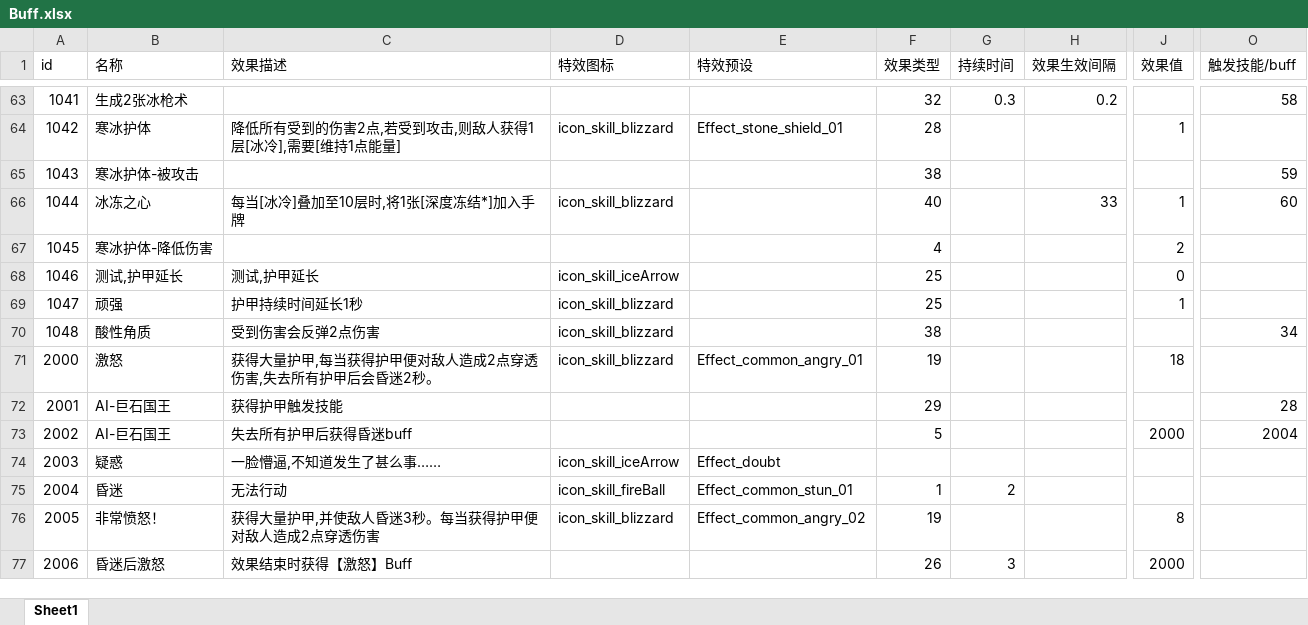
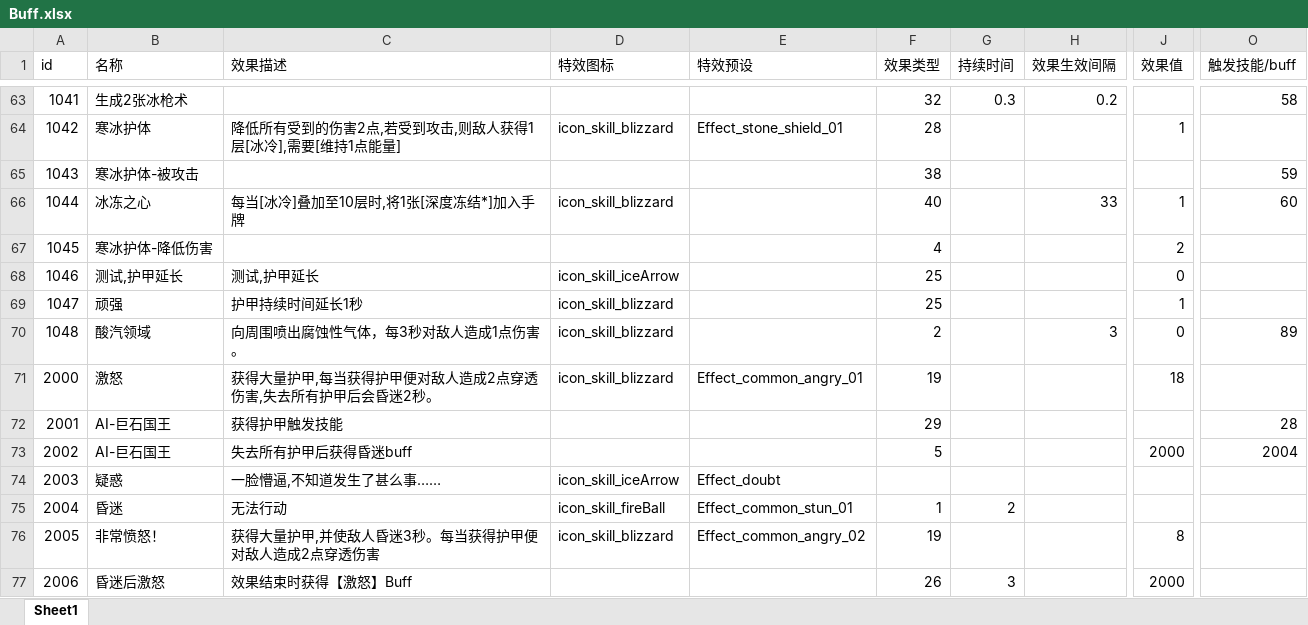
Before and after one commit to heizmoon/MagicPlay, an Excel workbook: Client/Assets/Data/Buff.xlsx, sheet Sheet1, drawn as a sheet; only a part is shown, gaps mark what is left out; values as stored, in another font and other column widths than the file's, no borders; the diff names each change by its address in the sheet, - before the commit and + after, or states it on an @@ line.

Commit message:
新手引导修复
1.换牌模式也可以增加经验值和金钱
2.如果升级了，可以获得遗物
3.新手怪2的BUFF【酸性角质】改为【酸汽领域】：每3秒造成1点伤害

```diff
--- a/Client/Assets/Data/Buff.xlsx (sheet Sheet1)
+++ b/Client/Assets/Data/Buff.xlsx (sheet Sheet1)
-B70 (名称): 酸性角质
+B70 (名称): 酸汽领域
-C70 (效果描述): 受到伤害会反弹2点伤害
+C70 (效果描述): 向周围喷出腐蚀性气体，每3秒对敌人造成1点伤害。
-F70 (效果类型): 38
+F70 (效果类型): 2
-H70 (效果生效间隔): (empty)
+H70 (效果生效间隔): 3
-J70 (效果值): (empty)
+J70 (效果值): 0
-O70 (触发技能/buff): 34
+O70 (触发技能/buff): 89
```
Also changed, not shown: Client/Assets/Data/Skill.xlsx, 34 other files.
